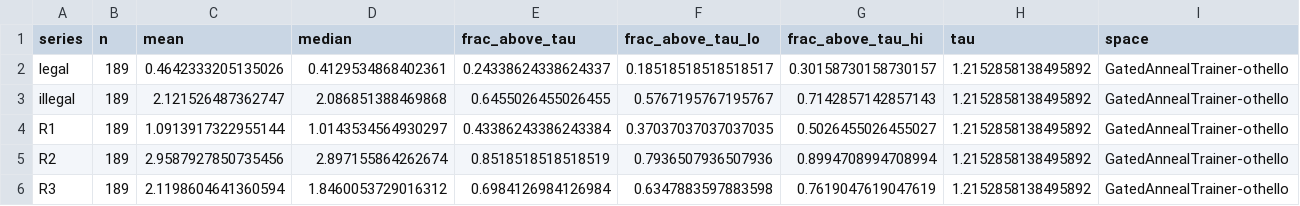
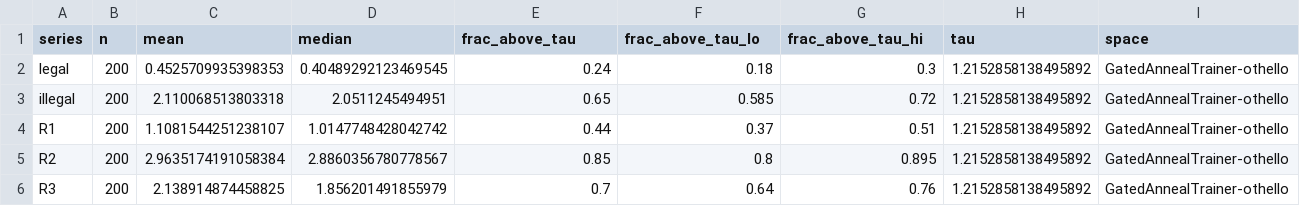
Before and after one commit to dcowdcao/states-to-dynamics, a CSV file: analysis/violation_divergence/illegal_move_detector/results/score_histograms_GatedAnnealTrainer-othello.csv, drawn as a sheet.

```diff
--- a/analysis/violation_divergence/illegal_move_detector/results/score_histograms_GatedAnnealTrainer-othello.csv
+++ b/analysis/violation_divergence/illegal_move_detector/results/score_histograms_GatedAnnealTrainer-othello.csv
@@ -1,6 +1,6 @@
 series,n,mean,median,frac_above_tau,frac_above_tau_lo,frac_above_tau_hi,tau,space
-legal,189,0.4642333205135026,0.4129534868402361,0.24338624338624337,0.18518518518518517,0.30158730158730157,1.2152858138495892,GatedAnnealTrainer-othello
-illegal,189,2.121526487362747,2.086851388469868,0.6455026455026455,0.5767195767195767,0.7142857142857143,1.2152858138495892,GatedAnnealTrainer-othello
-R1,189,1.0913917322955144,1.0143534564930297,0.43386243386243384,0.37037037037037035,0.5026455026455027,1.2152858138495892,GatedAnnealTrainer-othello
-R2,189,2.9587927850735456,2.897155864262674,0.8518518518518519,0.7936507936507936,0.8994708994708994,1.2152858138495892,GatedAnnealTrainer-othello
-R3,189,2.1198604641360594,1.8460053729016312,0.6984126984126984,0.6347883597883598,0.7619047619047619,1.2152858138495892,GatedAnnealTrainer-othello
+legal,200,0.4525709935398353,0.40489292123469545,0.24,0.18,0.3,1.2152858138495892,GatedAnnealTrainer-othello
+illegal,200,2.110068513803318,2.0511245494951,0.65,0.585,0.72,1.2152858138495892,GatedAnnealTrainer-othello
+R1,200,1.1081544251238107,1.0147748428042742,0.44,0.37,0.51,1.2152858138495892,GatedAnnealTrainer-othello
+R2,200,2.9635174191058384,2.8860356780778567,0.85,0.8,0.895,1.2152858138495892,GatedAnnealTrainer-othello
+R3,200,2.138914874458825,1.856201491855979,0.7,0.64,0.76,1.2152858138495892,GatedAnnealTrainer-othello
```
Also changed, not shown: analysis/violation_divergence/illegal_move_detector/results/score_histograms.csv, 3 other files.
